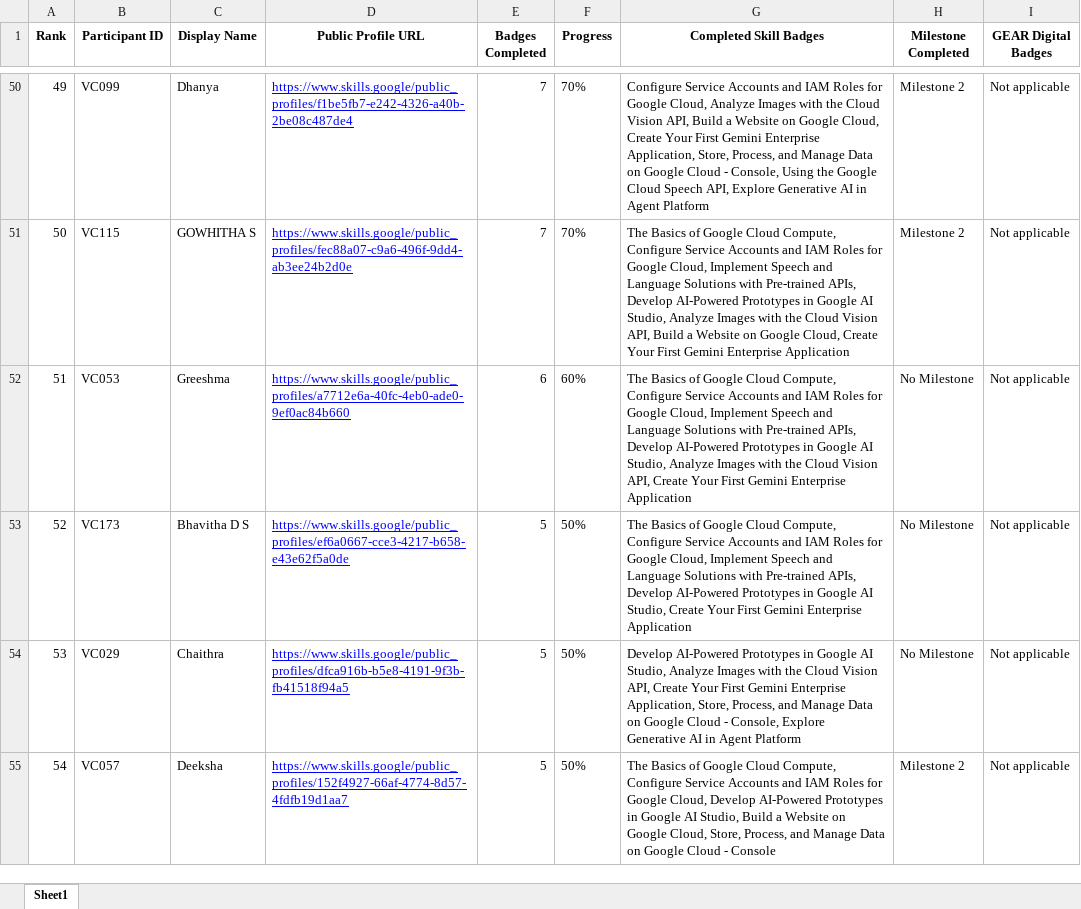
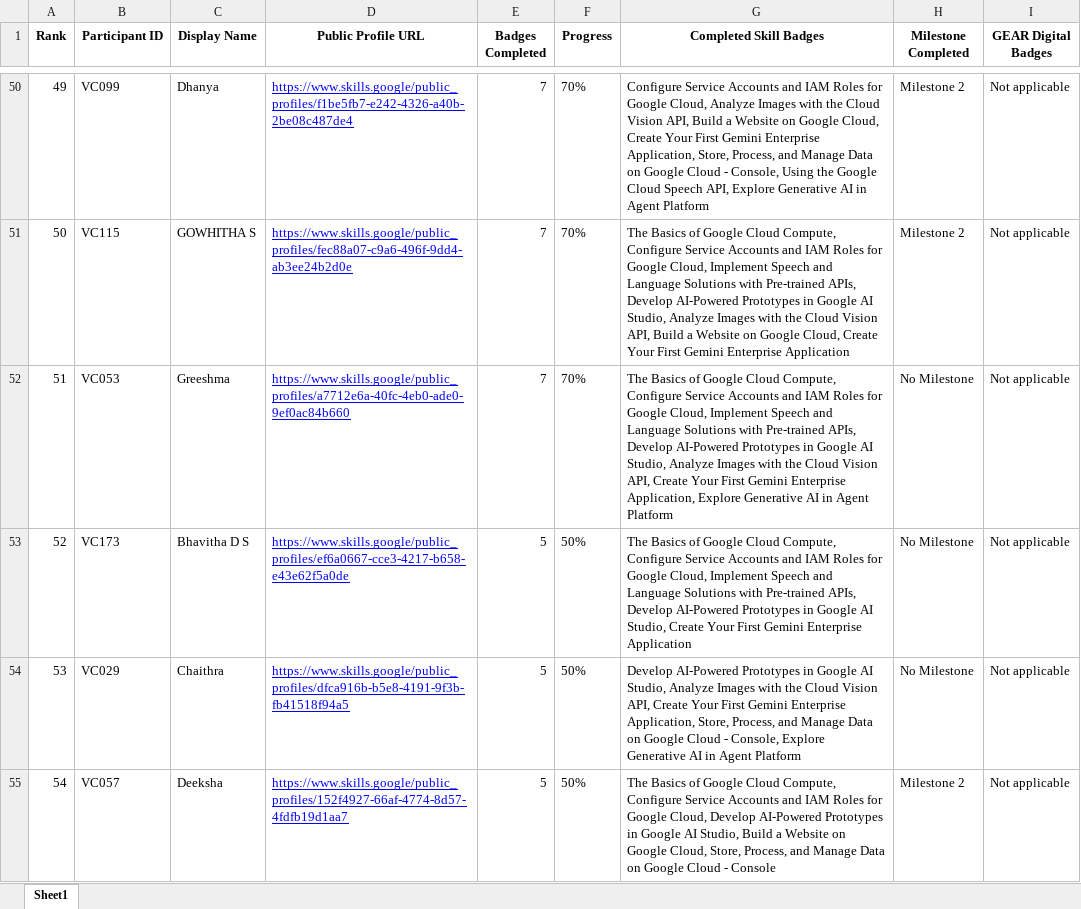
Before and after one commit to dishapoojary18/GDGoC-VC-Cloud-Leaderboard, an Excel workbook: report.xlsx, sheet Sheet1, drawn as a sheet; only a part is shown, gaps mark what is left out; values as stored, in another font and other column widths than the file's, no borders; the diff covers the shown part only; the diff names each change by its address in the sheet, - before the commit and + after, or states it on an @@ line.

```diff
--- a/report.xlsx (sheet Sheet1)
+++ b/report.xlsx (sheet Sheet1)
-E52 (Badges Completed): 6
+E52 (Badges Completed): 7
-F52 (Progress): 60%
+F52 (Progress): 70%
-G52 (Completed Skill Badges): …Gemini Enterprise Application
+G52 (Completed Skill Badges): …Gemini Enterprise Application, Explore Generative AI in Agent Platform
```
Also changed, not shown: 3 added rows, 3 removed rows and row numbers in column A elsewhere in this sheet, 2 other files.
